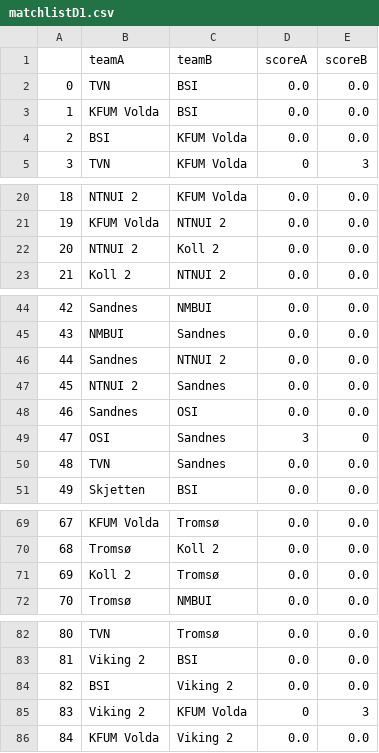
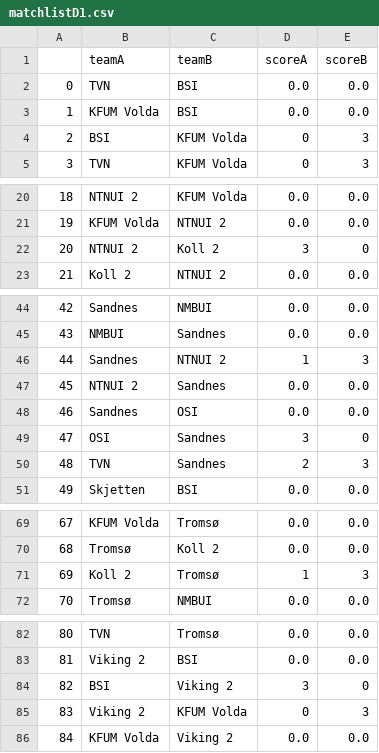
Before and after one commit to vegardbus/volleyball-tables, a CSV file: data/matchlistD1.csv, drawn as a sheet; only a part is shown, gaps mark what is left out.

```diff
--- a/data/matchlistD1.csv
+++ b/data/matchlistD1.csv
@@ -3,3 +3,3 @@
 1,KFUM Volda,BSI,0.0,0.0
-2,BSI,KFUM Volda,0.0,0.0
+2,BSI,KFUM Volda,0,3
 3,TVN,KFUM Volda,0,3
@@ -21,3 +21,3 @@
 19,KFUM Volda,NTNUI 2,0.0,0.0
-20,NTNUI 2,Koll 2,0.0,0.0
+20,NTNUI 2,Koll 2,3,0
 21,Koll 2,NTNUI 2,0.0,0.0
@@ -45,3 +45,3 @@
 43,NMBUI,Sandnes,0.0,0.0
-44,Sandnes,NTNUI 2,0.0,0.0
+44,Sandnes,NTNUI 2,1,3
 45,NTNUI 2,Sandnes,0.0,0.0
@@ -49,3 +49,3 @@
 47,OSI,Sandnes,3,0
-48,TVN,Sandnes,0.0,0.0
+48,TVN,Sandnes,2,3
 49,Skjetten,BSI,0.0,0.0
@@ -70,3 +70,3 @@
 68,Tromsø,Koll 2,0.0,0.0
-69,Koll 2,Tromsø,0.0,0.0
+69,Koll 2,Tromsø,1,3
 70,Tromsø,NMBUI,0.0,0.0
@@ -83,3 +83,3 @@
 81,Viking 2,BSI,0.0,0.0
-82,BSI,Viking 2,0.0,0.0
+82,BSI,Viking 2,3,0
 83,Viking 2,KFUM Volda,0,3
```
Also changed, not shown: data/matchlistD0.csv, data/matchlistH0.csv, 1 other file.
